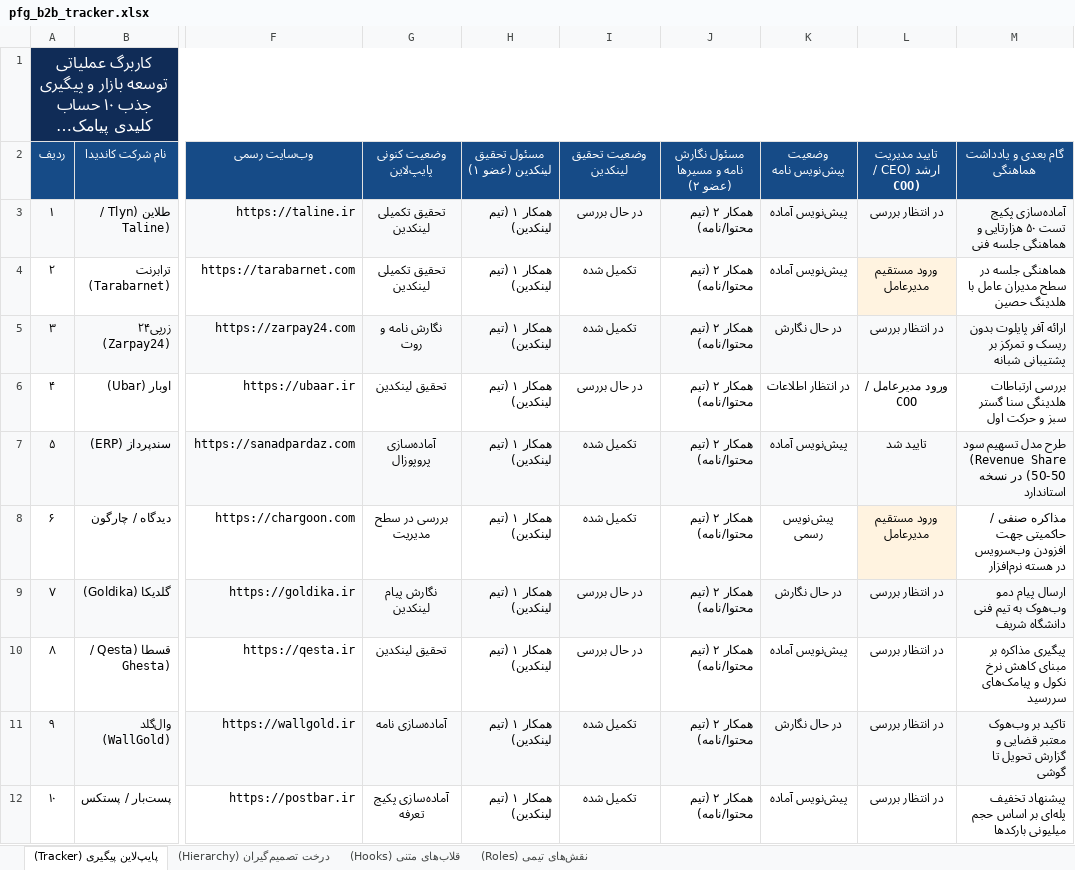
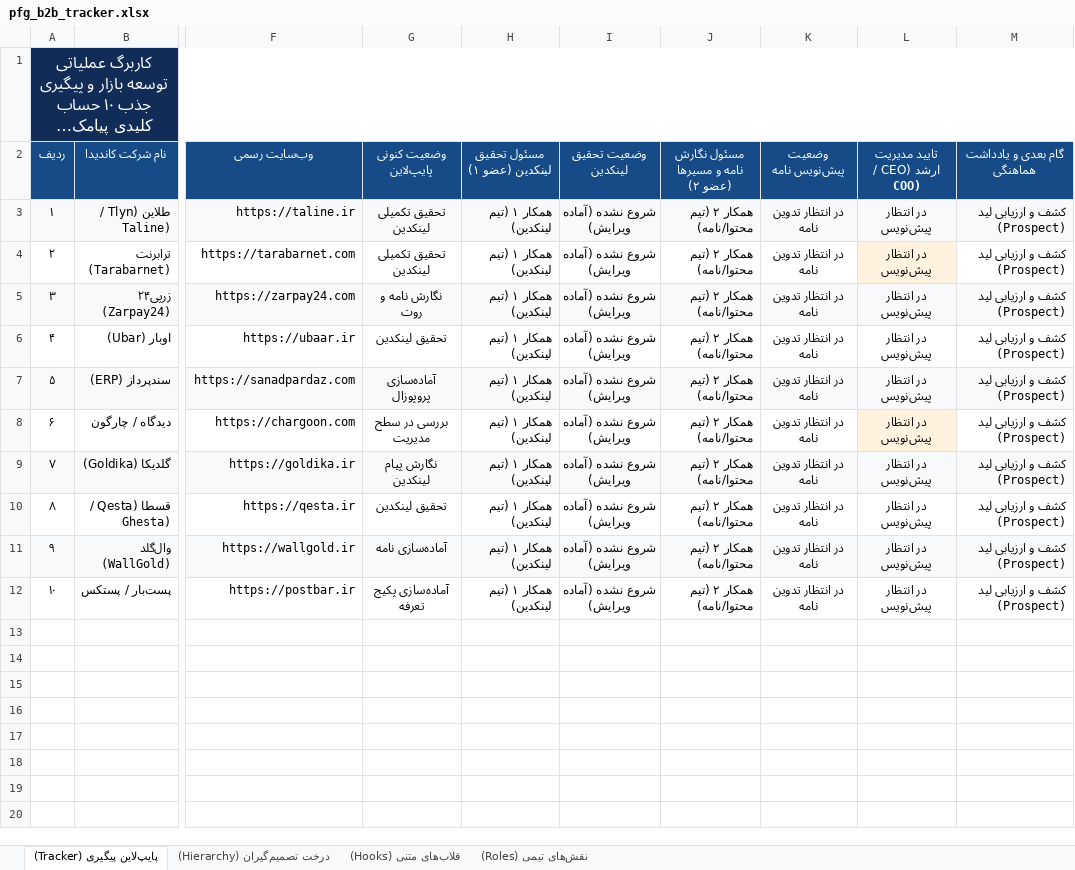
Before and after one commit to AriyaSrfZ/portfolio, an Excel workbook: public/pfg_b2b_tracker.xlsx, sheet پایپ‌لاین پیگیری (Tracker), drawn as a sheet; only a part is shown, gaps mark what is left out; long unchanged cells end in …; values as stored, in another font and other column widths than the file's, no borders; the diff names each change by its address in the sheet, - before the commit and + after, or states it on an @@ line.

```diff
--- a/public/pfg_b2b_tracker.xlsx (sheet پایپ‌لاین پیگیری (Tracker))
+++ b/public/pfg_b2b_tracker.xlsx (sheet پایپ‌لاین پیگیری (Tracker))
-I3 (وضعیت تحقیق لینکدین): در حال بررسی
+I3 (وضعیت تحقیق لینکدین): شروع نشده (آماده ویرایش)
-K3:K4 (وضعیت پیش‌نویس نامه): پیش‌نویس آماده
+K3:K4 (وضعیت پیش‌نویس نامه): در انتظار تدوین نامه
-L3 (تایید مدیریت ارشد (CEO / COO)): در انتظار بررسی
+L3 (تایید مدیریت ارشد (CEO / COO)): در انتظار پیش‌نویس
-M3 (گام بعدی و یادداشت هماهنگی): آماده‌سازی پکیج تست ۵۰ هزارتایی و هماهنگی جلسه فنی
+M3 (گام بعدی و یادداشت هماهنگی): کشف و ارزیابی لید (Prospect)
-I4:I5 (وضعیت تحقیق لینکدین): تکمیل شده
+I4:I5 (وضعیت تحقیق لینکدین): شروع نشده (آماده ویرایش)
-L4 (تایید مدیریت ارشد (CEO / COO)): ورود مستقیم مدیرعامل
+L4 (تایید مدیریت ارشد (CEO / COO)): در انتظار پیش‌نویس
-M4 (گام بعدی و یادداشت هماهنگی): هماهنگی جلسه در سطح مدیران عامل با هلدینگ حصین
+M4 (گام بعدی و یادداشت هماهنگی): کشف و ارزیابی لید (Prospect)
-K5 (وضعیت پیش‌نویس نامه): در حال نگارش
+K5 (وضعیت پیش‌نویس نامه): در انتظار تدوین نامه
-L5 (تایید مدیریت ارشد (CEO / COO)): در انتظار بررسی
+L5 (تایید مدیریت ارشد (CEO / COO)): در انتظار پیش‌نویس
-M5 (گام بعدی و یادداشت هماهنگی): ارائه آفر پایلوت بدون ریسک و تمرکز بر پشتیبانی شبانه
+M5 (گام بعدی و یادداشت هماهنگی): کشف و ارزیابی لید (Prospect)
-I6 (وضعیت تحقیق لینکدین): در حال بررسی
+I6 (وضعیت تحقیق لینکدین): شروع نشده (آماده ویرایش)
-K6 (وضعیت پیش‌نویس نامه): در انتظار اطلاعات
+K6 (وضعیت پیش‌نویس نامه): در انتظار تدوین نامه
-L6 (تایید مدیریت ارشد (CEO / COO)): ورود مدیرعامل / COO
+L6 (تایید مدیریت ارشد (CEO / COO)): در انتظار پیش‌نویس
-M6 (گام بعدی و یادداشت هماهنگی): بررسی ارتباطات هلدینگی سنا گستر سبز و حرکت اول
+M6 (گام بعدی و یادداشت هماهنگی): کشف و ارزیابی لید (Prospect)
-I7:I8 (وضعیت تحقیق لینکدین): تکمیل شده
+I7:I8 (وضعیت تحقیق لینکدین): شروع نشده (آماده ویرایش)
-K7 (وضعیت پیش‌نویس نامه): پیش‌نویس آماده
+K7 (وضعیت پیش‌نویس نامه): در انتظار تدوین نامه
-L7 (تایید مدیریت ارشد (CEO / COO)): تایید شد
+L7 (تایید مدیریت ارشد (CEO / COO)): در انتظار پیش‌نویس
-M7 (گام بعدی و یادداشت هماهنگی): طرح مدل تسهیم سود (Revenue Share 50-50) در نسخه استاندارد
+M7 (گام بعدی و یادداشت هماهنگی): کشف و ارزیابی لید (Prospect)
-K8 (وضعیت پیش‌نویس نامه): پیش‌نویس رسمی
+K8 (وضعیت پیش‌نویس نامه): در انتظار تدوین نامه
-L8 (تایید مدیریت ارشد (CEO / COO)): ورود مستقیم مدیرعامل
+L8 (تایید مدیریت ارشد (CEO / COO)): در انتظار پیش‌نویس
-M8 (گام بعدی و یادداشت هماهنگی): مذاکره صنفی / حاکمیتی جهت افزودن وب‌سرویس در هسته نرم‌افزار
+M8 (گام بعدی و یادداشت هماهنگی): کشف و ارزیابی لید (Prospect)
-I9:I10 (وضعیت تحقیق لینکدین): در حال بررسی
+I9:I10 (وضعیت تحقیق لینکدین): شروع نشده (آماده ویرایش)
-K9 (وضعیت پیش‌نویس نامه): در حال نگارش
+K9 (وضعیت پیش‌نویس نامه): در انتظار تدوین نامه
-L9:L12 (تایید مدیریت ارشد (CEO / COO)): در انتظار بررسی
+L9:L12 (تایید مدیریت ارشد (CEO / COO)): در انتظار پیش‌نویس
-M9 (گام بعدی و یادداشت هماهنگی): ارسال پیام دمو وب‌هوک به تیم فنی دانشگاه شریف
+M9 (گام بعدی و یادداشت هماهنگی): کشف و ارزیابی لید (Prospect)
-K10 (وضعیت پیش‌نویس نامه): پیش‌نویس آماده
+K10 (وضعیت پیش‌نویس نامه): در انتظار تدوین نامه
-M10 (گام بعدی و یادداشت هماهنگی): پیگیری مذاکره بر مبنای کاهش نرخ نکول و پیامک‌های سررسید
+M10 (گام بعدی و یادداشت هماهنگی): کشف و ارزیابی لید (Prospect)
-I11:I12 (وضعیت تحقیق لینکدین): تکمیل شده
+I11:I12 (وضعیت تحقیق لینکدین): شروع نشده (آماده ویرایش)
-K11 (وضعیت پیش‌نویس نامه): در حال نگارش
+K11 (وضعیت پیش‌نویس نامه): در انتظار تدوین نامه
-M11 (گام بعدی و یادداشت هماهنگی): تاکید بر وب‌هوک معتبر قضایی و گزارش تحویل تا گوشی
+M11 (گام بعدی و یادداشت هماهنگی): کشف و ارزیابی لید (Prospect)
-K12 (وضعیت پیش‌نویس نامه): پیش‌نویس آماده
+K12 (وضعیت پیش‌نویس نامه): در انتظار تدوین نامه
-M12 (گام بعدی و یادداشت هماهنگی): پیشنهاد تخفیف پله‌ای بر اساس حجم میلیونی بارکدها
+M12 (گام بعدی و یادداشت هماهنگی): کشف و ارزیابی لید (Prospect)
```
Also changed, not shown: public/warroom/pfg_b2b_tracker.xlsx, 2 other files.
